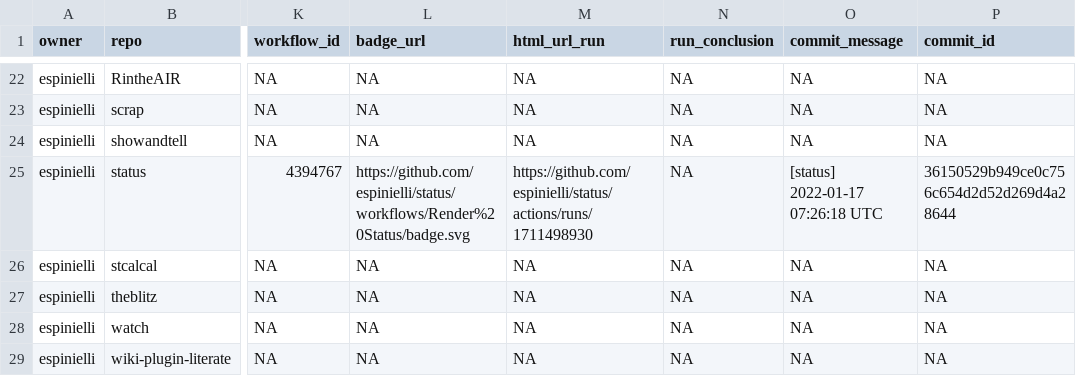
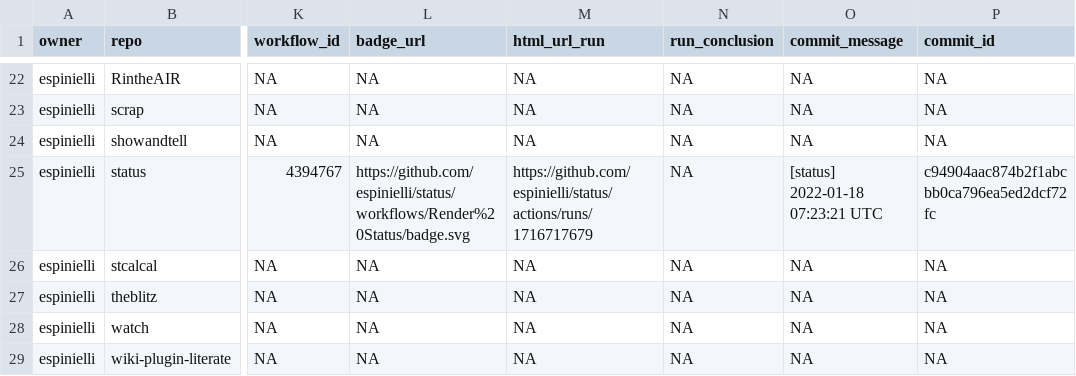
Before and after one commit to espinielli/status, a CSV file: repos.csv, drawn as a sheet; only a part is shown, gaps mark what is left out; the diff names each change by its address in the sheet, - before the commit and + after, or states it on an @@ line.

```diff
--- a/repos.csv
+++ b/repos.csv
-M25 (html_url_run): https://github.com/espinielli/status/actions/runs/1711498930
+M25 (html_url_run): https://github.com/espinielli/status/actions/runs/1716717679
-O25 (commit_message): [status] 2022-01-17 07:26:18 UTC
+O25 (commit_message): [status] 2022-01-18 07:23:21 UTC
-P25 (commit_id): 36150529b949ce0c756c654d2d52d269d4a28644
+P25 (commit_id): c94904aac874b2f1abcbb0ca796ea5ed2dcf72fc
```
Also changed, not shown: 1 other file.
